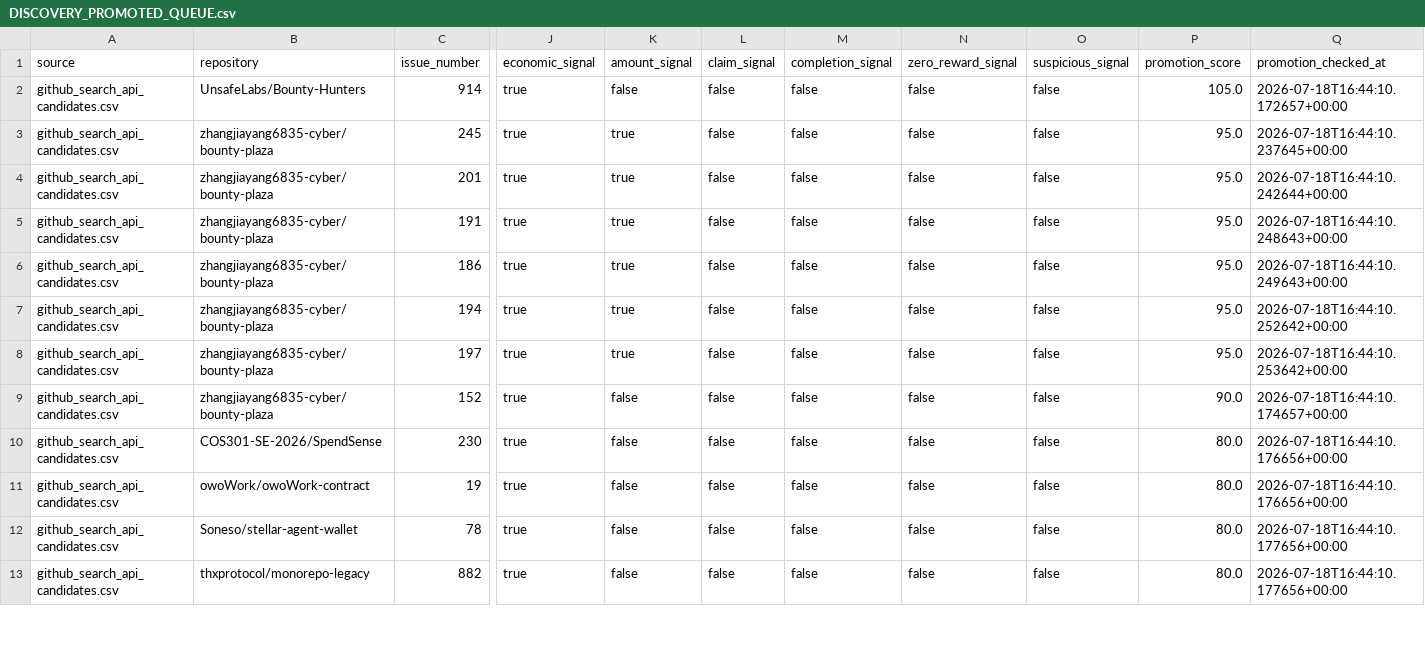
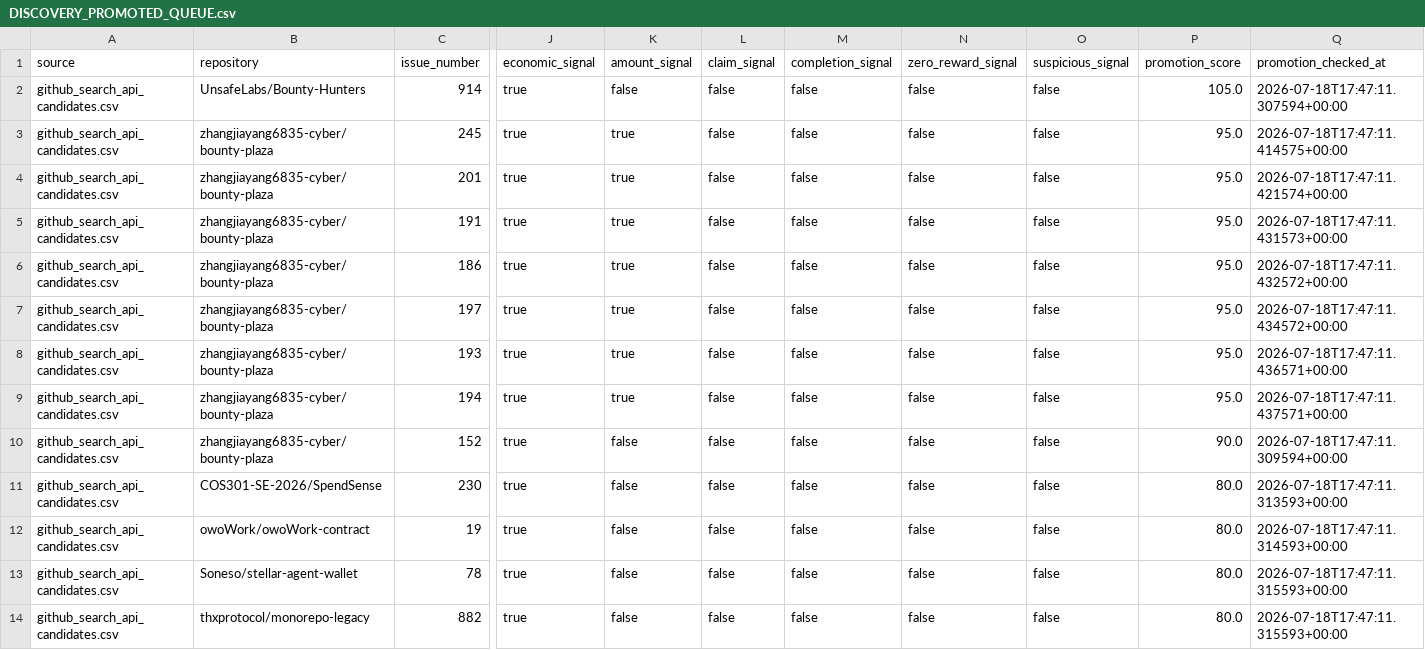
Before and after one commit to ainetwork-global/AI-Network-Lab-Brain, a CSV file: 01_GLOBAL_REVENUE_BRAIN/04_OPPORTUNITIES/DISCOVERY_PROMOTED_QUEUE.csv, drawn as a sheet; only a part is shown, gaps mark what is left out; removed rows and columns are numbered as before the commit, all else as after; rows hold the shown columns only; the diff covers the shown part only; the diff names each change by its address in the sheet, - before the commit and + after, or states it on an @@ line.

```diff
--- a/01_GLOBAL_REVENUE_BRAIN/04_OPPORTUNITIES/DISCOVERY_PROMOTED_QUEUE.csv
+++ b/01_GLOBAL_REVENUE_BRAIN/04_OPPORTUNITIES/DISCOVERY_PROMOTED_QUEUE.csv
-Q2 (promotion_checked_at): 2026-07-18T16:44:10.172657+00:00
+Q2 (promotion_checked_at): 2026-07-18T17:47:11.307594+00:00
-Q3 (promotion_checked_at): 2026-07-18T16:44:10.237645+00:00
+Q3 (promotion_checked_at): 2026-07-18T17:47:11.414575+00:00
-Q4 (promotion_checked_at): 2026-07-18T16:44:10.242644+00:00
+Q4 (promotion_checked_at): 2026-07-18T17:47:11.421574+00:00
-Q5 (promotion_checked_at): 2026-07-18T16:44:10.248643+00:00
+Q5 (promotion_checked_at): 2026-07-18T17:47:11.431573+00:00
-Q6 (promotion_checked_at): 2026-07-18T16:44:10.249643+00:00
+Q6 (promotion_checked_at): 2026-07-18T17:47:11.432572+00:00
-row 7: github_search_api_candidates.csv | zhangjiayang6835-cyber/bounty-plaza | 194 | true | true | false | false | false | false | 95.0 | 2026-07-18T16:44:10.252642+00:00
-Q7 (promotion_checked_at): 2026-07-18T16:44:10.253642+00:00
+Q7 (promotion_checked_at): 2026-07-18T17:47:11.434572+00:00
+row 8: github_search_api_candidates.csv | zhangjiayang6835-cyber/bounty-plaza | 193 | true | true | false | false | false | false | 95.0 | 2026-07-18T17:47:11.436571+00:00
+row 9: github_search_api_candidates.csv | zhangjiayang6835-cyber/bounty-plaza | 194 | true | true | false | false | false | false | 95.0 | 2026-07-18T17:47:11.437571+00:00
-Q10 (promotion_checked_at): 2026-07-18T16:44:10.174657+00:00
+Q10 (promotion_checked_at): 2026-07-18T17:47:11.309594+00:00
-Q11 (promotion_checked_at): 2026-07-18T16:44:10.176656+00:00
+Q11 (promotion_checked_at): 2026-07-18T17:47:11.313593+00:00
-Q12 (promotion_checked_at): 2026-07-18T16:44:10.176656+00:00
+Q12 (promotion_checked_at): 2026-07-18T17:47:11.314593+00:00
-Q13:Q14 (promotion_checked_at): 2026-07-18T16:44:10.177656+00:00
+Q13:Q14 (promotion_checked_at): 2026-07-18T17:47:11.315593+00:00
```
Also changed, not shown: 1 removed row and 12 edited cells elsewhere in this file, 01_GLOBAL_REVENUE_BRAIN/04_OPPORTUNITIES/DISCOVERY_BLOCKED_QUEUE.csv, 01_GLOBAL_REVENUE_BRAIN/04_OPPORTUNITIES/DISCOVERY_INTELLIGENCE_QUEUE.csv, 18 other files.
